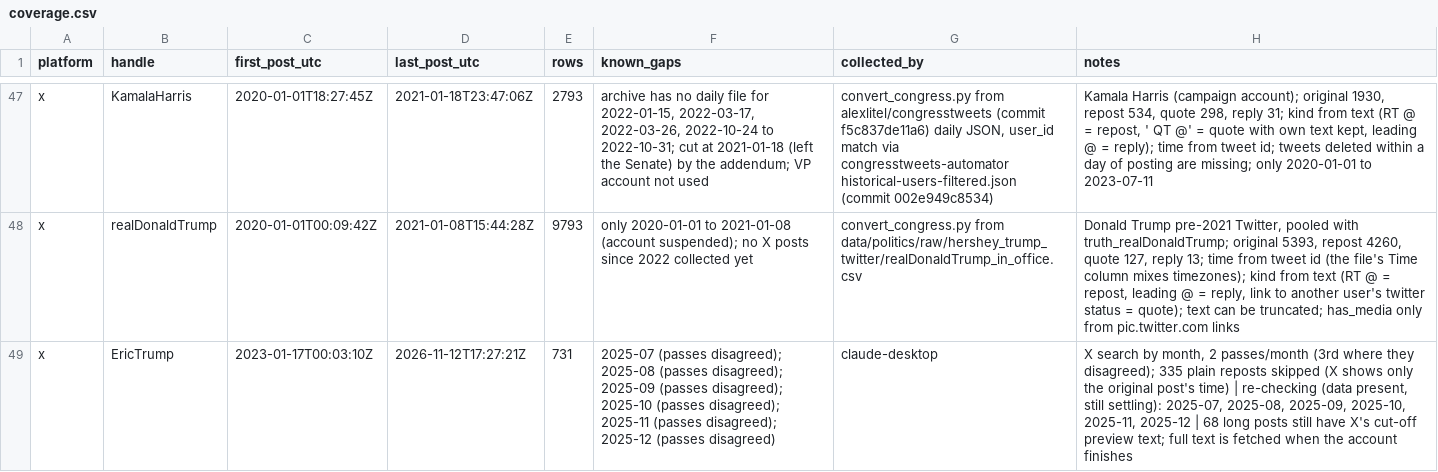
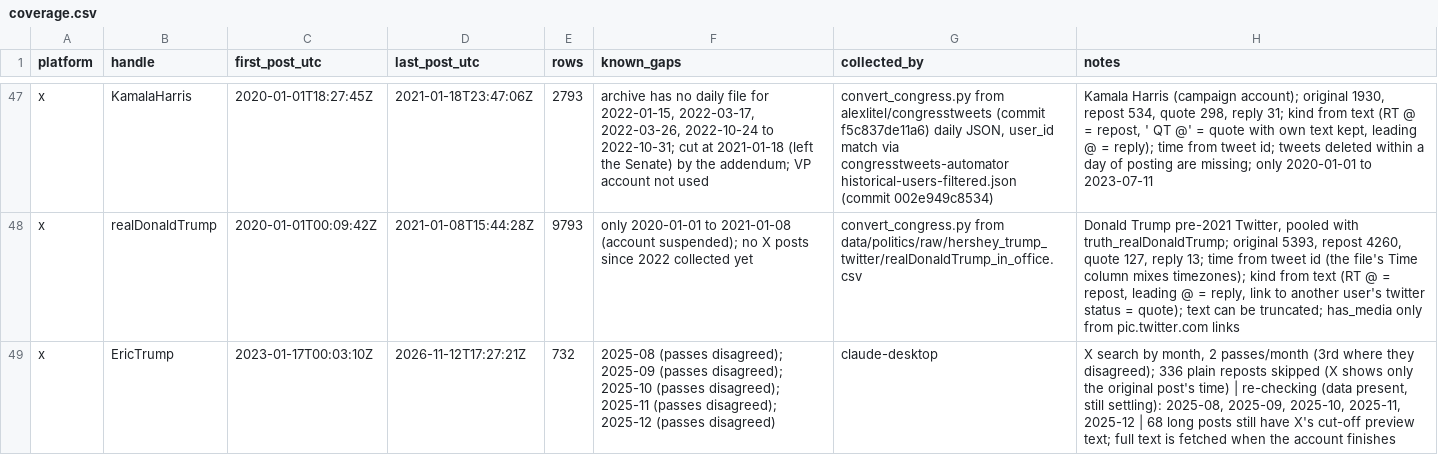
Before and after one commit to Varkot-dev/binance-microstructure, a CSV file: research/politics/coverage.csv, drawn as a sheet; only a part is shown, gaps mark what is left out.

```diff
--- a/research/politics/coverage.csv
+++ b/research/politics/coverage.csv
@@ -48,2 +48,2 @@ x,KamalaHarris,2020-01-01T18:27:45Z,2021-01-18T23:47:06Z,2793,"archive has no da
 x,realDonaldTrump,2020-01-01T00:09:42Z,2021-01-08T15:44:28Z,9793,only 2020-01-01 to 2021-01-08 (account suspended); no X posts since 2022 collected yet,convert_congress.py from data/politics/raw/hershey_trump_twitter/realDonaldTrump_in_office.csv,"Donald Trump pre-2021 Twitter, pooled with truth_realDonaldTrump; original 5393, repost 4260, quote 127, reply 13; time from tweet id (the file's Time column mixes timezones); kind from text (RT @ = repost, leading @ = reply, link to another user's twitter status = quote); text can be truncated; has_media only from pic.twitter.com links"
-x,EricTrump,2023-01-17T00:03:10Z,2026-11-12T17:27:21Z,731,2025-07 (passes disagreed); 2025-08 (passes disagreed); 2025-09 (passes disagreed); 2025-10 (passes disagreed); 2025-11 (passes disagreed); 2025-12 (passes disagreed),claude-desktop,"X search by month, 2 passes/month (3rd where they disagreed); 335 plain reposts skipped (X shows only the original post's time) | re-checking (data present, still settling): 2025-07, 2025-08, 2025-09, 2025-10, 2025-11, 2025-12 | 68 long posts still have X's cut-off preview text; full text is fetched when the account finishes"
+x,EricTrump,2023-01-17T00:03:10Z,2026-11-12T17:27:21Z,732,2025-08 (passes disagreed); 2025-09 (passes disagreed); 2025-10 (passes disagreed); 2025-11 (passes disagreed); 2025-12 (passes disagreed),claude-desktop,"X search by month, 2 passes/month (3rd where they disagreed); 336 plain reposts skipped (X shows only the original post's time) | re-checking (data present, still settling): 2025-08, 2025-09, 2025-10, 2025-11, 2025-12 | 68 long posts still have X's cut-off preview text; full text is fetched when the account finishes"
```
Also changed, not shown: research/politics/posts/x_EricTrump.csv.
